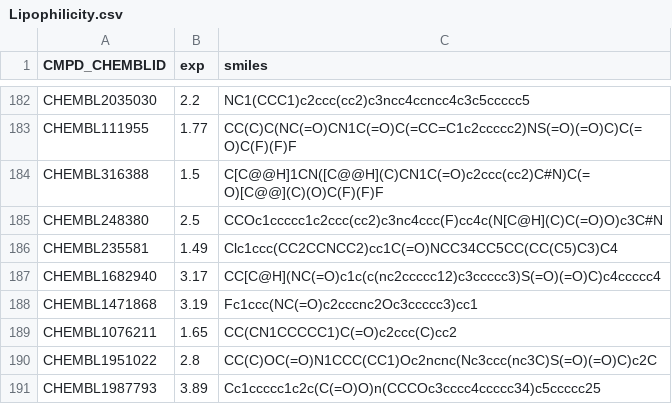
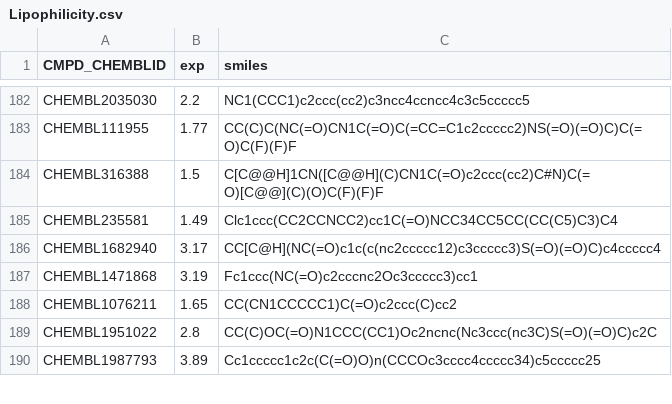
Before and after one commit to rahulkhorana/PolyatomicComplexes, a CSV file: dataset/lipophilicity/Lipophilicity.csv, drawn as a sheet; only a part is shown, gaps mark what is left out; the diff names each change by its address in the sheet, - before the commit and + after, or states it on an @@ line.

Commit message:
saving lipophilicity

```diff
--- a/dataset/lipophilicity/Lipophilicity.csv
+++ b/dataset/lipophilicity/Lipophilicity.csv
-row 185: CHEMBL248380 | 2.5 | CCOc1ccccc1c2ccc(cc2)c3nc4ccc(F)cc4c(N[C@H](C)C(=O)O)c3C#N
```
Also changed, not shown: 13 other files.
